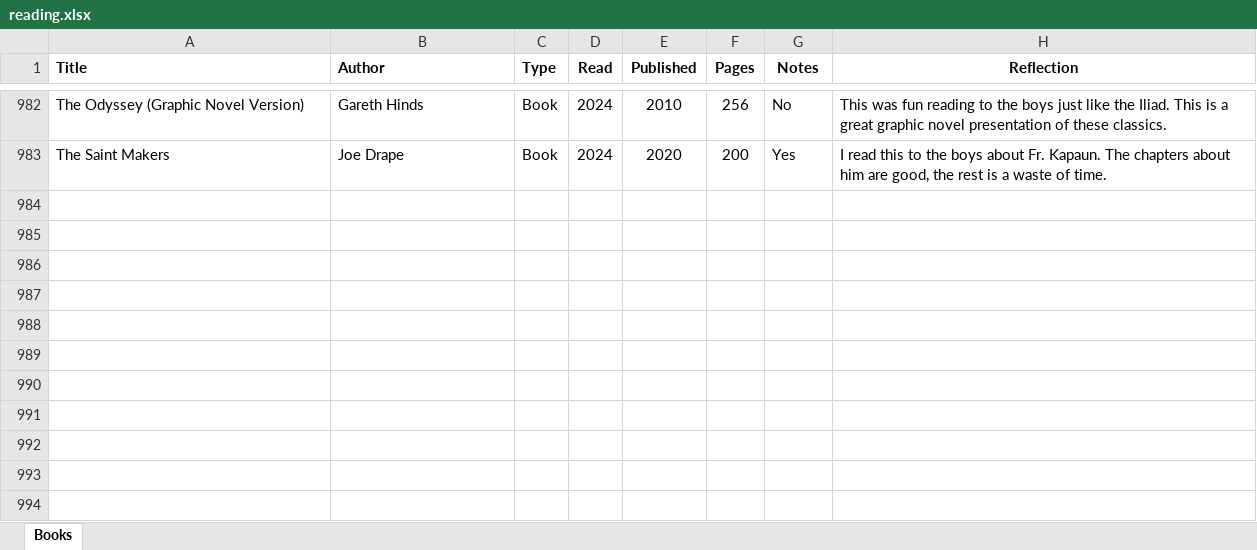
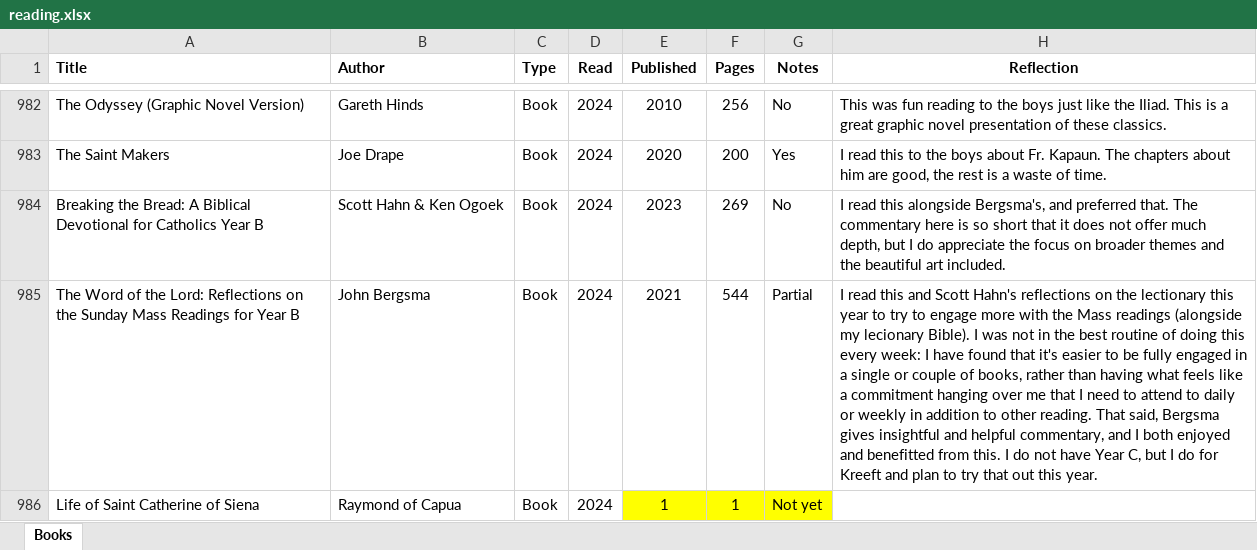
Before and after one commit to mkudija/mkudija.github.io, an Excel workbook: reading/reading.xlsx, sheet Books, drawn as a sheet; only a part is shown, gaps mark what is left out; values as stored, in another font and other column widths than the file's, no borders; conditional formats not drawn; the diff names each change by its address in the sheet, - before the commit and + after, or states it on an @@ line.

```diff
--- a/reading/reading.xlsx (sheet Books)
+++ b/reading/reading.xlsx (sheet Books)
+row 984: Breaking the Bread: A Biblical Devotional for Catholics Year B | Scott Hahn & Ken Ogoek | Book | 2024 | 2023 | 269 | No | I read this alongside Bergsma's, and preferred that. The commentary here is so short that it does not offer much depth, but I do appreciate the focus on broader themes and the beautiful art included.
+row 985: The Word of the Lord: Reflections on the Sunday Mass Readings for Year B | John Bergsma | Book | 2024 | 2021 | 544 | Partial | I read this and Scott Hahn's reflections on the lectionary this year to try to engage more with the Mass readings (alongside my lecionary Bible). I was not in the best routine of doing this every week: I have found that it's easier to be fully engaged in a single or couple of books, rather than having what feels like a commitment hanging over me that I need to attend to daily or weekly in addition to other reading. That said, Bergsma gives insightful and helpful commentary, and I both enjoyed and benefitted from this. I do not have Year C, but I do for Kreeft and plan to try that out this year.
+row 986: Life of Saint Catherine of Siena | Raymond of Capua | Book | 2024 | 1 | 1 | Not yet
```
Also changed, not shown: 22 other files.
